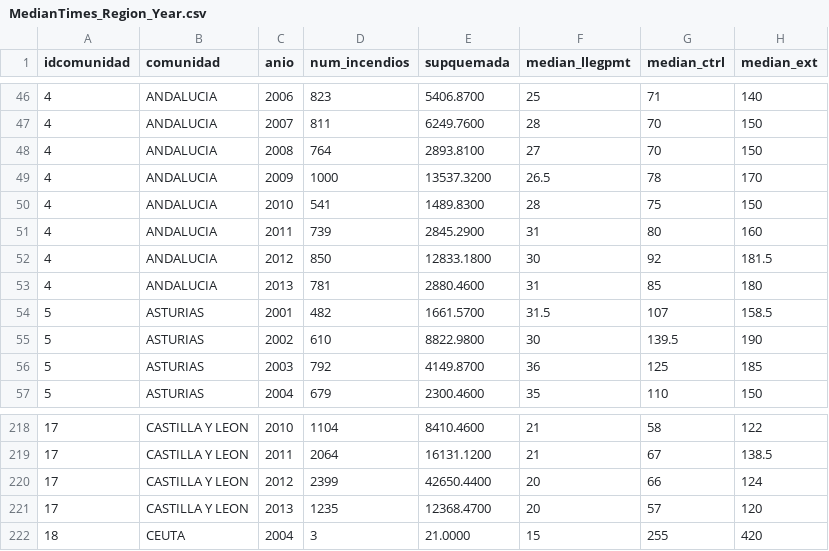
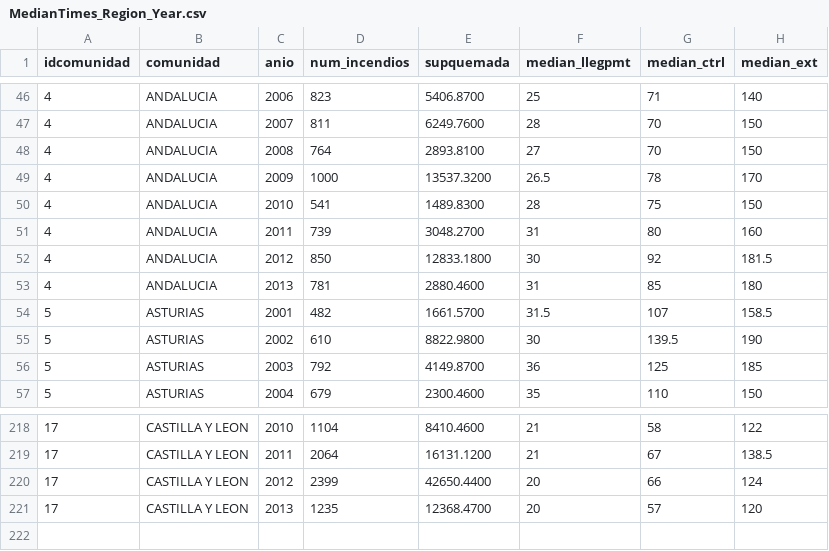
Before and after one commit to migueldemontoro/espanaenllamas-obsolete, a CSV file: update/app/viz2/data/new/MedianTimes_Region_Year.csv, drawn as a sheet; only a part is shown, gaps mark what is left out.

```diff
--- a/update/app/viz2/data/new/MedianTimes_Region_Year.csv
+++ b/update/app/viz2/data/new/MedianTimes_Region_Year.csv
@@ -50,3 +50,3 @@
 4,"ANDALUCIA",2010,541,1489.8300,28,75,150
-4,"ANDALUCIA",2011,739,2845.2900,31,80,160
+4,"ANDALUCIA",2011,739,3048.2700,31,80,160
 4,"ANDALUCIA",2012,850,12833.1800,30,92,181.5
@@ -221,2 +221 @@
 17,"CASTILLA Y LEON",2013,1235,12368.4700,20,57,120
-18,"CEUTA",2004,3,21.0000,15,255,420
```
Also changed, not shown: update/app/viz2/data/new/MedianTimes_Region.csv, wp-content/themes/viewport/vis/vis2/data/MedianTimes_Region.csv, 4 other files.
